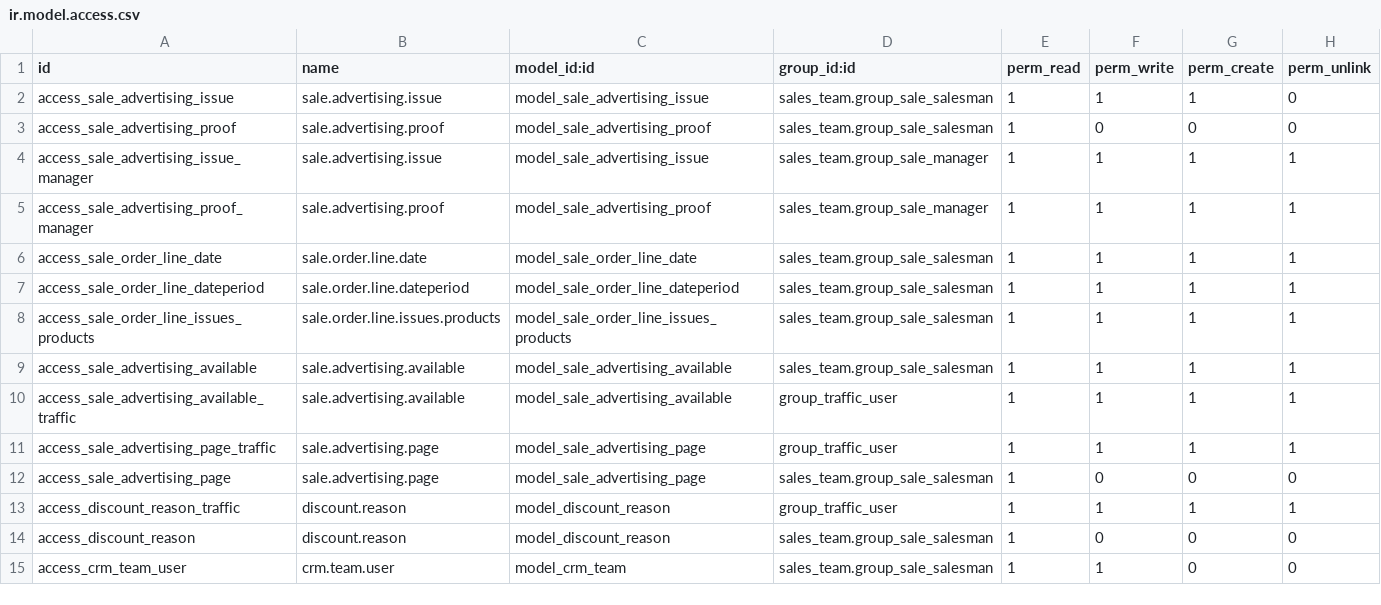
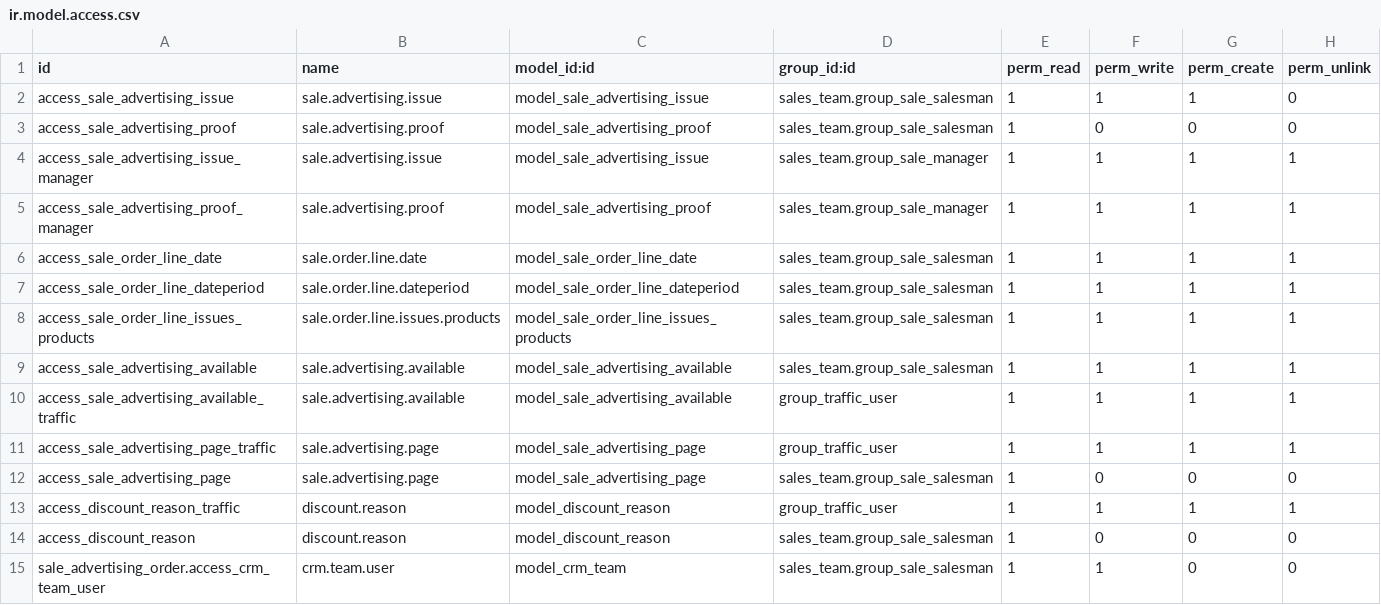
Before and after one commit to tosccolors/vertical-publishing, a CSV file: sale_advertising_order/security/ir.model.access.csv, drawn as a sheet.

Commit message:
crm_team access rights and url_to_material widget out.

```diff
--- a/sale_advertising_order/security/ir.model.access.csv
+++ b/sale_advertising_order/security/ir.model.access.csv
@@ -14,2 +14,2 @@ access_discount_reason_traffic,discount.reason,model_discount_reason,group_traff
 access_discount_reason,discount.reason,model_discount_reason,sales_team.group_sale_salesman,1,0,0,0
-access_crm_team_user,crm.team.user,model_crm_team,sales_team.group_sale_salesman,1,1,0,0
+sale_advertising_order.access_crm_team_user,crm.team.user,model_crm_team,sales_team.group_sale_salesman,1,1,0,0
```
Also changed, not shown: 1 other file.
